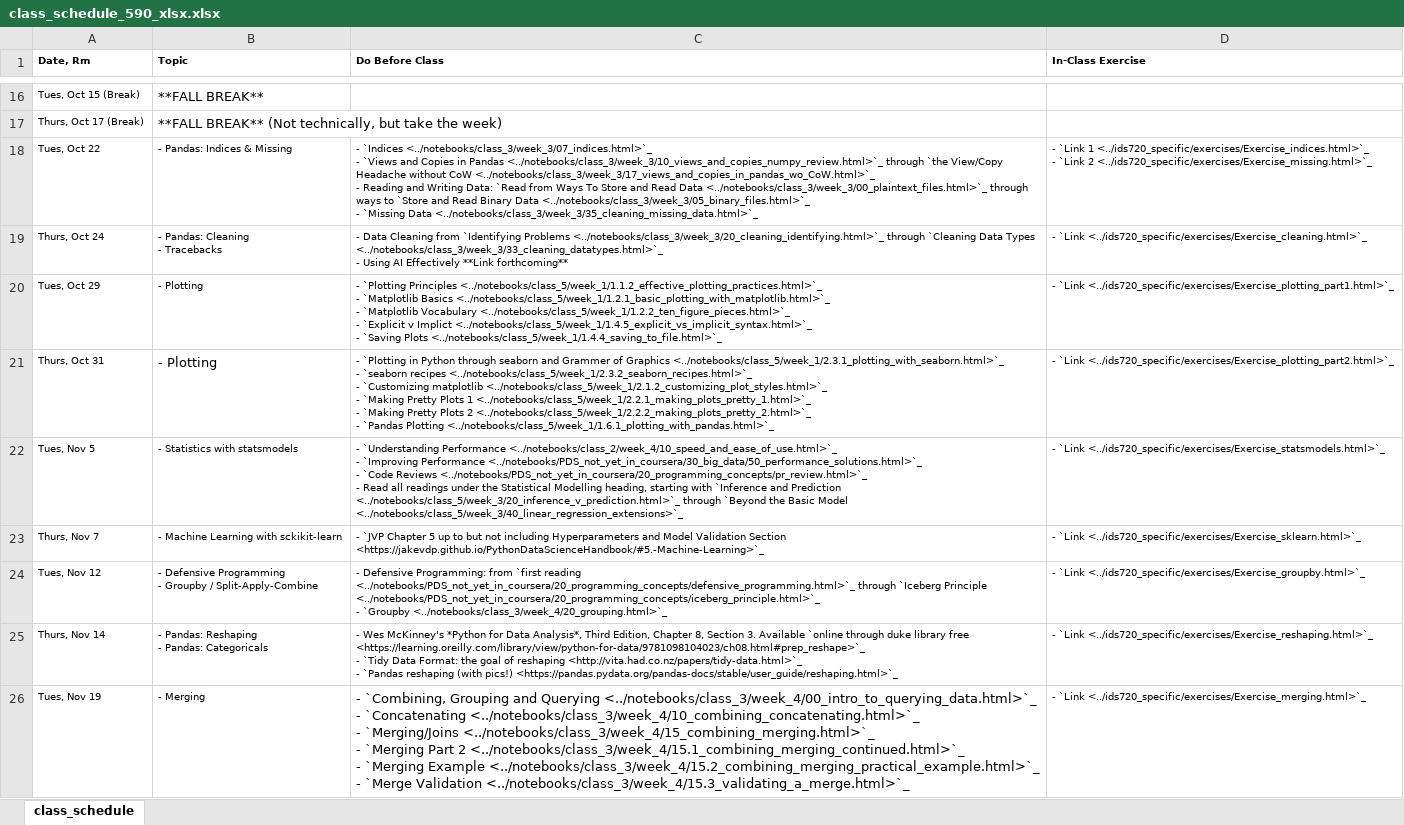
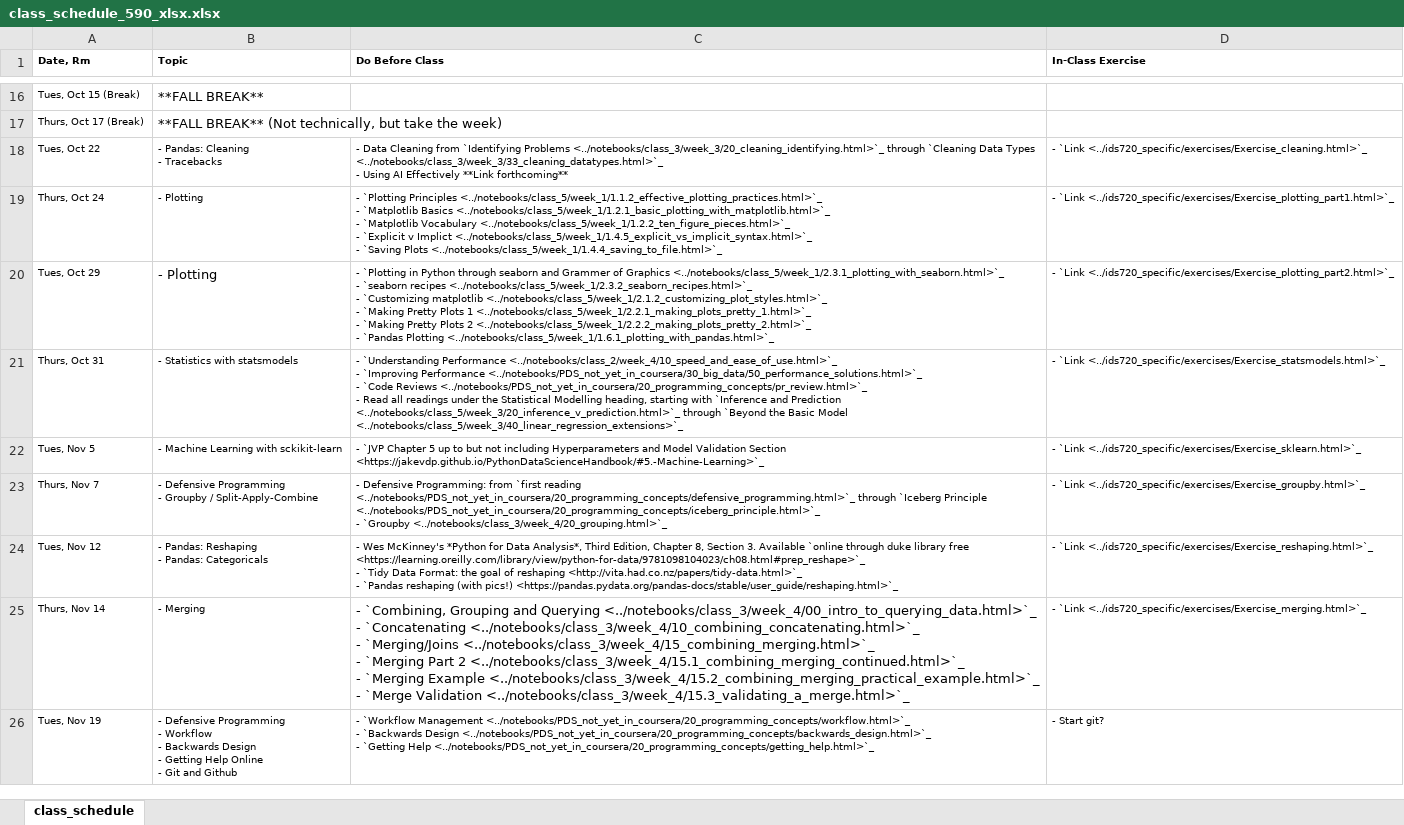
Before and after one commit to nickeubank/practicaldatascience_book, an Excel workbook: ids590_specific/class_schedule_590_xlsx.xlsx, sheet class_schedule, drawn as a sheet; only a part is shown, gaps mark what is left out; values as stored, in another font and other column widths than the file's, no borders; ↵ is a line break in a cell; the diff covers the shown part only; the diff names each change by its address in the sheet, - before the commit and + after, or states it on an @@ line.

Commit message:
update schedule

```diff
--- a/ids590_specific/class_schedule_590_xlsx.xlsx (sheet class_schedule)
+++ b/ids590_specific/class_schedule_590_xlsx.xlsx (sheet class_schedule)
-B18 (Topic): - Pandas: Indices & Missing
+B18 (Topic): - Pandas: Cleaning ↵ - Tracebacks
-C18 (Do Before Class): - `Indices <../notebooks/class_3/week_3/07_indices.html>`_ ↵ - `Views and Copies in Pandas <../notebooks/class_3/week_3/10_views_and_copies_numpy_review.html>`_ through `the View/Copy Headache without CoW <../notebooks/class_3/week_3/17_views_and_copies_in_pandas_wo_CoW.html>`_ ↵ - Reading and Writing Data: `Read from Ways To Store and Read Data <../notebooks/class_3/week_3/00_plaintext_files.html>`_ through ways to `Store and Read Binary Data <../notebooks/class_3/week_3/05_binary_files.html>`_ ↵ - `Missing Data <../notebooks/class_3/week_3/35_cleaning_missing_data.html>`_
+C18 (Do Before Class): - Data Cleaning from `Identifying Problems <../notebooks/class_3/week_3/20_cleaning_identifying.html>`_ through `Cleaning Data Types <../notebooks/class_3/week_3/33_cleaning_datatypes.html>`_ ↵ - Using AI Effectively **Link forthcoming**
-D18 (In-Class Exercise): - `Link 1 <../ids720_specific/exercises/Exercise_indices.html>`_ ↵ - `Link 2 <../ids720_specific/exercises/Exercise_missing.html>`_
+D18 (In-Class Exercise): - `Link <../ids720_specific/exercises/Exercise_cleaning.html>`_
-B19 (Topic): - Pandas: Cleaning ↵ - Tracebacks
+B19 (Topic): - Plotting
-C19 (Do Before Class): - Data Cleaning from `Identifying Problems <../notebooks/class_3/week_3/20_cleaning_identifying.html>`_ through `Cleaning Data Types <../notebooks/class_3/week_3/33_cleaning_datatypes.html>`_ ↵ - Using AI Effectively **Link forthcoming**
+C19 (Do Before Class): - `Plotting Principles <../notebooks/class_5/week_1/1.1.2_effective_plotting_practices.html>`_ ↵ - `Matplotlib Basics <../notebooks/class_5/week_1/1.2.1_basic_plotting_with_matplotlib.html>`_ ↵ - `Matplotlib Vocabulary <../notebooks/class_5/week_1/1.2.2_ten_figure_pieces.html>`_ ↵ - `Explicit v Implict <../notebooks/class_5/week_1/1.4.5_explicit_vs_implicit_syntax.html>`_ ↵ - `Saving Plots <../notebooks/class_5/week_1/1.4.4_saving_to_file.html>`_
-D19 (In-Class Exercise): - `Link <../ids720_specific/exercises/Exercise_cleaning.html>`_
+D19 (In-Class Exercise): - `Link <../ids720_specific/exercises/Exercise_plotting_part1.html>`_
@@ B20 text size: larger @@
-C20 (Do Before Class): - `Plotting Principles <../notebooks/class_5/week_1/1.1.2_effective_plotting_practices.html>`_ ↵ - `Matplotlib Basics <../notebooks/class_5/week_1/1.2.1_basic_plotting_with_matplotlib.html>`_ ↵ - `Matplotlib Vocabulary <../notebooks/class_5/week_1/1.2.2_ten_figure_pieces.html>`_ ↵ - `Explicit v Implict <../notebooks/class_5/week_1/1.4.5_explicit_vs_implicit_syntax.html>`_ ↵ - `Saving Plots <../notebooks/class_5/week_1/1.4.4_saving_to_file.html>`_
+C20 (Do Before Class): - `Plotting in Python through seaborn and Grammer of Graphics <../notebooks/class_5/week_1/2.3.1_plotting_with_seaborn.html>`_ ↵ - `seaborn recipes <../notebooks/class_5/week_1/2.3.2_seaborn_recipes.html>`_ ↵ - `Customizing matplotlib <../notebooks/class_5/week_1/2.1.2_customizing_plot_styles.html>`_ ↵ - `Making Pretty Plots 1 <../notebooks/class_5/week_1/2.2.1_making_plots_pretty_1.html>`_ ↵ - `Making Pretty Plots 2 <../notebooks/class_5/week_1/2.2.2_making_plots_pretty_2.html>`_ ↵ - `Pandas Plotting <../notebooks/class_5/week_1/1.6.1_plotting_with_pandas.html>`_
-D20 (In-Class Exercise): - `Link <../ids720_specific/exercises/Exercise_plotting_part1.html>`_
+D20 (In-Class Exercise): - `Link <../ids720_specific/exercises/Exercise_plotting_part2.html>`_
-B21 (Topic): - Plotting
+B21 (Topic): - Statistics with statsmodels
@@ B21 text size: smaller @@
-C21 (Do Before Class): - `Plotting in Python through seaborn and Grammer of Graphics <../notebooks/class_5/week_1/2.3.1_plotting_with_seaborn.html>`_ ↵ - `seaborn recipes <../notebooks/class_5/week_1/2.3.2_seaborn_recipes.html>`_ ↵ - `Customizing matplotlib <../notebooks/class_5/week_1/2.1.2_customizing_plot_styles.html>`_ ↵ - `Making Pretty Plots 1 <../notebooks/class_5/week_1/2.2.1_making_plots_pretty_1.html>`_ ↵ - `Making Pretty Plots 2 <../notebooks/class_5/week_1/2.2.2_making_plots_pretty_2.html>`_ ↵ - `Pandas Plotting <../notebooks/class_5/week_1/1.6.1_plotting_with_pandas.html>`_
+C21 (Do Before Class): - `Understanding Performance <../notebooks/class_2/week_4/10_speed_and_ease_of_use.html>`_ ↵ - `Improving Performance <../notebooks/PDS_not_yet_in_coursera/30_big_data/50_performance_solutions.html>`_ ↵ - `Code Reviews <../notebooks/PDS_not_yet_in_coursera/20_programming_concepts/pr_review.html>`_ ↵ - Read all readings under the Statistical Modelling heading, starting with `Inference and Prediction <../notebooks/class_5/week_3/20_inference_v_prediction.html>`_ through `Beyond the Basic Model <../notebooks/class_5/week_3/40_linear_regression_extensions>`_
-D21 (In-Class Exercise): - `Link <../ids720_specific/exercises/Exercise_plotting_part2.html>`_
+D21 (In-Class Exercise): - `Link <../ids720_specific/exercises/Exercise_statsmodels.html>`_
-B22 (Topic): - Statistics with statsmodels
+B22 (Topic): - Machine Learning with sckikit-learn
-C22 (Do Before Class): - `Understanding Performance <../notebooks/class_2/week_4/10_speed_and_ease_of_use.html>`_ ↵ - `Improving Performance <../notebooks/PDS_not_yet_in_coursera/30_big_data/50_performance_solutions.html>`_ ↵ - `Code Reviews <../notebooks/PDS_not_yet_in_coursera/20_programming_concepts/pr_review.html>`_ ↵ - Read all readings under the Statistical Modelling heading, starting with `Inference and Prediction <../notebooks/class_5/week_3/20_inference_v_prediction.html>`_ through `Beyond the Basic Model <../notebooks/class_5/week_3/40_linear_regression_extensions>`_
+C22 (Do Before Class): - `JVP Chapter 5 up to but not including Hyperparameters and Model Validation Section <https://jakevdp.github.io/PythonDataScienceHandbook/#5.-Machine-Learning>`_
-D22 (In-Class Exercise): - `Link <../ids720_specific/exercises/Exercise_statsmodels.html>`_
+D22 (In-Class Exercise): - `Link <../ids720_specific/exercises/Exercise_sklearn.html>`_
-B23 (Topic): - Machine Learning with sckikit-learn
+B23 (Topic): - Defensive Programming ↵ - Groupby / Split-Apply-Combine
-C23 (Do Before Class): - `JVP Chapter 5 up to but not including Hyperparameters and Model Validation Section <https://jakevdp.github.io/PythonDataScienceHandbook/#5.-Machine-Learning>`_
+C23 (Do Before Class): - Defensive Programming: from `first reading <../notebooks/PDS_not_yet_in_coursera/20_programming_concepts/defensive_programming.html>`_ through `Iceberg Principle <../notebooks/PDS_not_yet_in_coursera/20_programming_concepts/iceberg_principle.html>`_ ↵ - `Groupby <../notebooks/class_3/week_4/20_grouping.html>`_
-D23 (In-Class Exercise): - `Link <../ids720_specific/exercises/Exercise_sklearn.html>`_
+D23 (In-Class Exercise): - `Link <../ids720_specific/exercises/Exercise_groupby.html>`_
-B24 (Topic): - Defensive Programming ↵ - Groupby / Split-Apply-Combine
+B24 (Topic): - Pandas: Reshaping ↵ - Pandas: Categoricals
-C24 (Do Before Class): - Defensive Programming: from `first reading <../notebooks/PDS_not_yet_in_coursera/20_programming_concepts/defensive_programming.html>`_ through `Iceberg Principle <../notebooks/PDS_not_yet_in_coursera/20_programming_concepts/iceberg_principle.html>`_ ↵ - `Groupby <../notebooks/class_3/week_4/20_grouping.html>`_
+C24 (Do Before Class): - Wes McKinney's *Python for Data Analysis*, Third Edition, Chapter 8, Section 3. Available `online through duke library free <https://learning.oreilly.com/library/view/python-for-data/9781098104023/ch08.html#prep_reshape>`_ ↵ - `Tidy Data Format: the goal of reshaping <http://vita.had.co.nz/papers/tidy-data.html>`_ ↵ - `Pandas reshaping (with pics!) <https://pandas.pydata.org/pandas-docs/stable/user_guide/reshaping.html>`_
-D24 (In-Class Exercise): - `Link <../ids720_specific/exercises/Exercise_groupby.html>`_
+D24 (In-Class Exercise): - `Link <../ids720_specific/exercises/Exercise_reshaping.html>`_
-B25 (Topic): - Pandas: Reshaping ↵ - Pandas: Categoricals
+B25 (Topic): - Merging
-C25 (Do Before Class): - Wes McKinney's *Python for Data Analysis*, Third Edition, Chapter 8, Section 3. Available `online through duke library free <https://learning.oreilly.com/library/view/python-for-data/9781098104023/ch08.html#prep_reshape>`_ ↵ - `Tidy Data Format: the goal of reshaping <http://vita.had.co.nz/papers/tidy-data.html>`_ ↵ - `Pandas reshaping (with pics!) <https://pandas.pydata.org/pandas-docs/stable/user_guide/reshaping.html>`_
+C25 (Do Before Class): - `Combining, Grouping and Querying <../notebooks/class_3/week_4/00_intro_to_querying_data.html>`_ ↵ - `Concatenating <../notebooks/class_3/week_4/10_combining_concatenating.html>`_ ↵ - `Merging/Joins <../notebooks/class_3/week_4/15_combining_merging.html>`_ ↵ - `Merging Part 2 <../notebooks/class_3/week_4/15.1_combining_merging_continued.html>`_ ↵ - `Merging Example <../notebooks/class_3/week_4/15.2_combining_merging_practical_example.html>`_ ↵ - `Merge Validation <../notebooks/class_3/week_4/15.3_validating_a_merge.html>`_
@@ C25 text size: larger @@
-D25 (In-Class Exercise): - `Link <../ids720_specific/exercises/Exercise_reshaping.html>`_
+D25 (In-Class Exercise): - `Link <../ids720_specific/exercises/Exercise_merging.html>`_
-B26 (Topic): - Merging
+B26 (Topic): - Defensive Programming ↵ - Workflow ↵ - Backwards Design ↵ - Getting Help Online ↵ - Git and Github
-C26 (Do Before Class): - `Combining, Grouping and Querying <../notebooks/class_3/week_4/00_intro_to_querying_data.html>`_ ↵ - `Concatenating <../notebooks/class_3/week_4/10_combining_concatenating.html>`_ ↵ - `Merging/Joins <../notebooks/class_3/week_4/15_combining_merging.html>`_ ↵ - `Merging Part 2 <../notebooks/class_3/week_4/15.1_combining_merging_continued.html>`_ ↵ - `Merging Example <../notebooks/class_3/week_4/15.2_combining_merging_practical_example.html>`_ ↵ - `Merge Validation <../notebooks/class_3/week_4/15.3_validating_a_merge.html>`_
+C26 (Do Before Class): - `Workflow Management <../notebooks/PDS_not_yet_in_coursera/20_programming_concepts/workflow.html>`_ ↵ - `Backwards Design <../notebooks/PDS_not_yet_in_coursera/20_programming_concepts/backwards_design.html>`_ ↵ - `Getting Help <../notebooks/PDS_not_yet_in_coursera/20_programming_concepts/getting_help.html>`_
@@ C26 text size: smaller @@
-D26 (In-Class Exercise): - `Link <../ids720_specific/exercises/Exercise_merging.html>`_
+D26 (In-Class Exercise): - Start git?
```
Also changed, not shown: 34 edited cells and cell formats elsewhere in this sheet, 14 other files.
